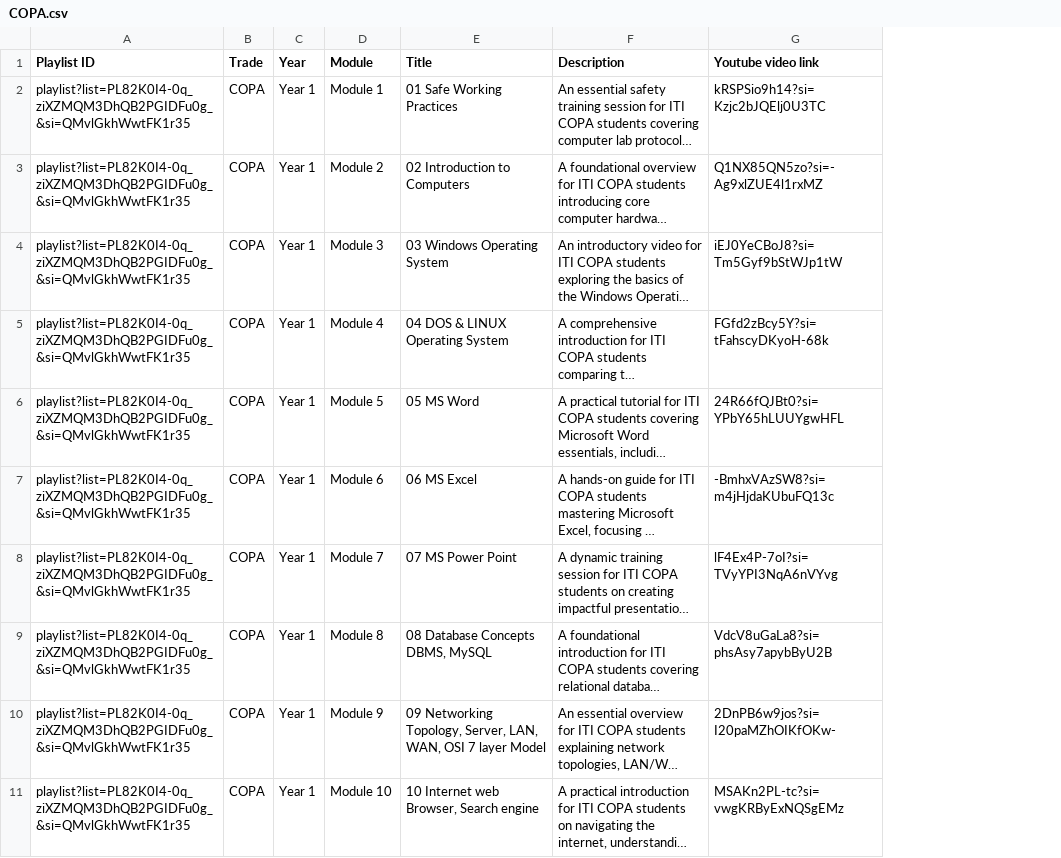
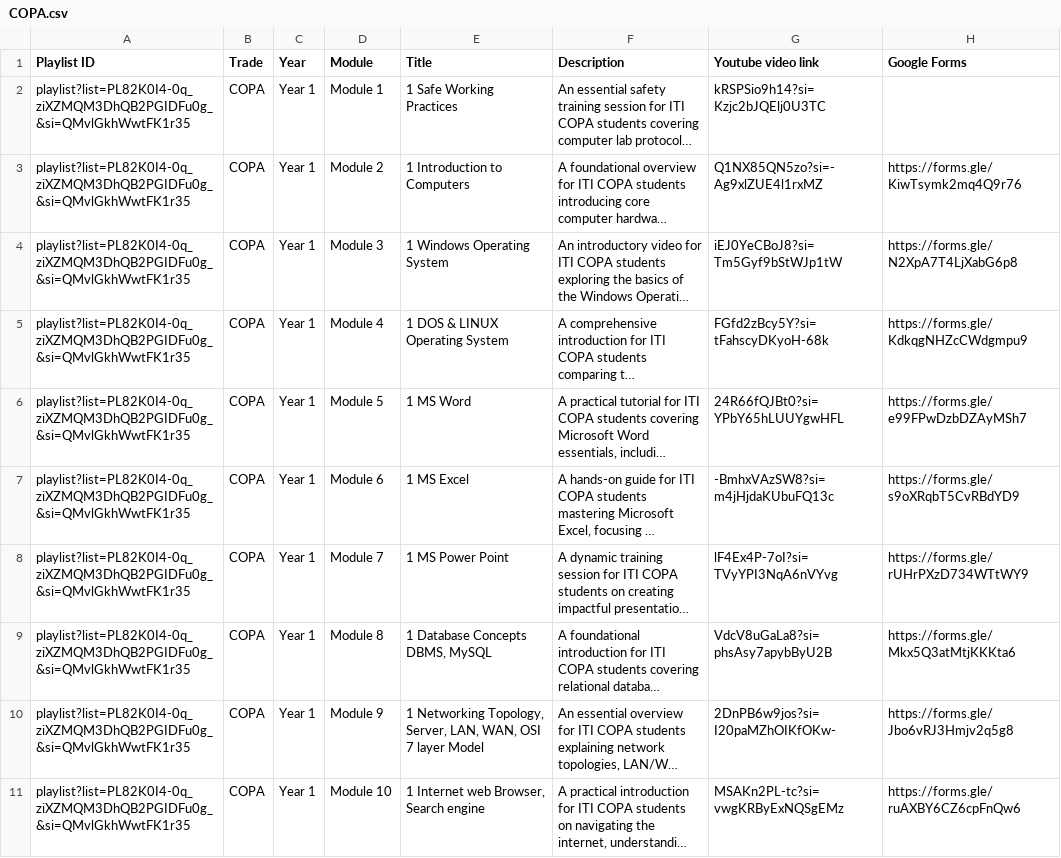
Before and after one commit to hrmindstixfoundation-commits/ITI-Resources, a CSV file: COPA.csv, drawn as a sheet; only a part is shown; long unchanged cells end in …; the diff covers the shown part only; the diff names each change by its address in the sheet, - before the commit and + after, or states it on an @@ line.

```diff
--- a/COPA.csv
+++ b/COPA.csv
+column H (Google Forms), rows 3-11: https://forms.gle/KiwTsymk2mq4Q9r76 | https://forms.gle/N2XpA7T4LjXabG6p8 | https://forms.gle/KdkqgNHZcCWdgmpu9 | https://forms.gle/e99FPwDzbDZAyMSh7 | https://forms.gle/s9oXRqbT5CvRBdYD9 | https://forms.gle/rUHrPXzD734WTtWY9 | https://forms.gle/Mkx5Q3atMtjKKKta6 | https://forms.gle/Jbo6vRJ3Hmjv2q5g8 | https://forms.gle/ruAXBY6CZ6cpFnQw6
-E2 (Title): 01 Safe Working Practices
+E2 (Title): 1 Safe Working Practices
-E3 (Title): 02 Introduction to Computers
+E3 (Title): 1 Introduction to Computers
-E4 (Title): 03 Windows Operating System
+E4 (Title): 1 Windows Operating System
-E5 (Title): 04 DOS & LINUX Operating System
+E5 (Title): 1 DOS & LINUX Operating System
-E6 (Title): 05 MS Word
+E6 (Title): 1 MS Word
-E7 (Title): 06 MS Excel
+E7 (Title): 1 MS Excel
-E8 (Title): 07 MS Power Point
+E8 (Title): 1 MS Power Point
-E9 (Title): 08 Database Concepts DBMS, MySQL
+E9 (Title): 1 Database Concepts DBMS, MySQL
-E10 (Title): 09 Networking Topology,…
+E10 (Title): 1 Networking Topology,…
-E11 (Title): 10 Internet web Browser, Search engine
+E11 (Title): 1 Internet web Browser, Search engine
```
Also changed, not shown: 10 edited cells elsewhere in this file, FIT2.csv, ICTSM2.csv, 5 other files.
